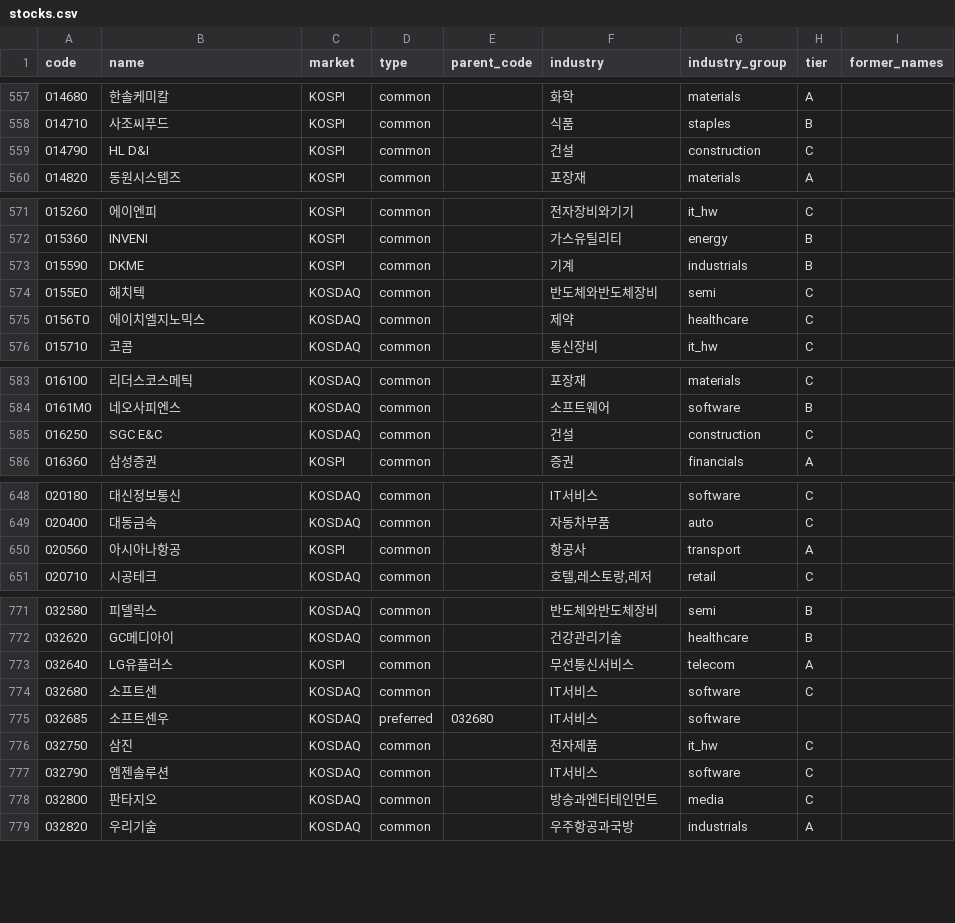
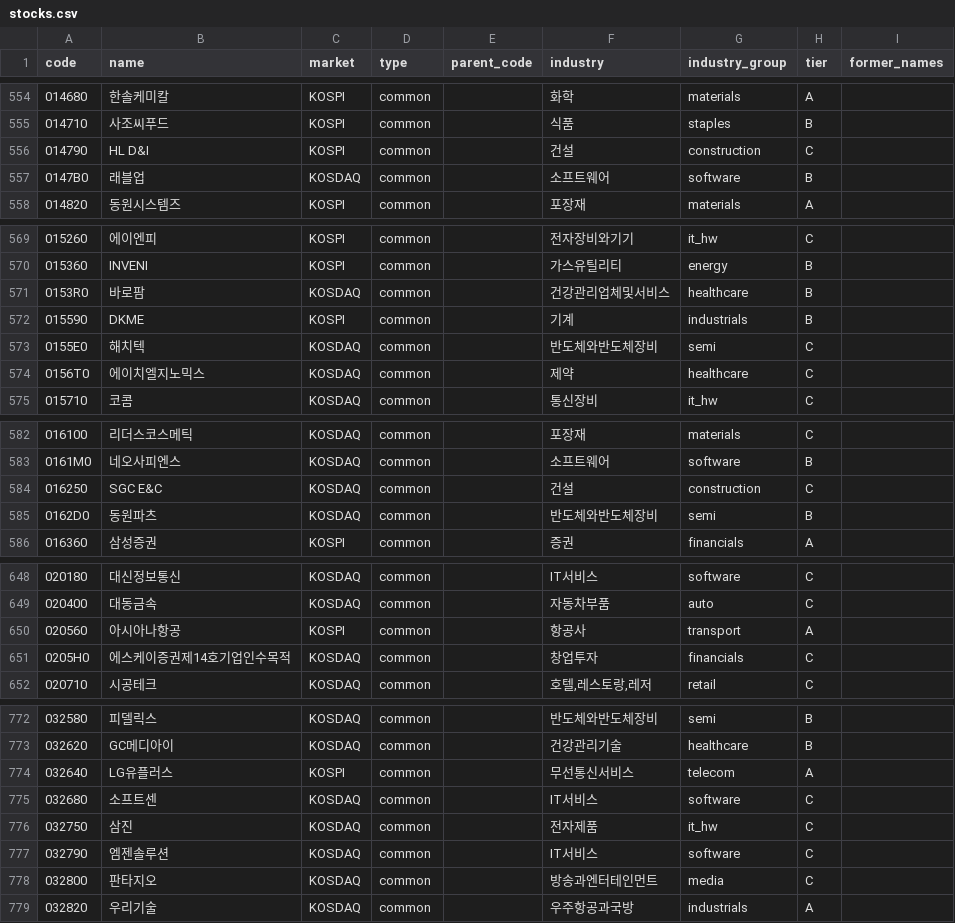
Before and after one commit to kimbob0604-cmyk/stock-dashboard, a CSV file: data/master/stocks.csv, drawn as a sheet; only a part is shown, gaps mark what is left out; the diff covers the shown part only.

```diff
--- a/data/master/stocks.csv
+++ b/data/master/stocks.csv
@@ -559,2 +556,3 @@ code,name,market,type,parent_code,industry,industry_group,tier,former_names
 014790,HL D&I,KOSPI,common,,건설,construction,C,
+0147B0,래블업,KOSDAQ,common,,소프트웨어,software,B,
 014820,동원시스템즈,KOSPI,common,,포장재,materials,A,
@@ -572,2 +570,3 @@ code,name,market,type,parent_code,industry,industry_group,tier,former_names
 015360,INVENI,KOSPI,common,,가스유틸리티,energy,B,
+0153R0,바로팜,KOSDAQ,common,,건강관리업체및서비스,healthcare,B,
 015590,DKME,KOSPI,common,,기계,industrials,B,
@@ -585,2 +584,3 @@ code,name,market,type,parent_code,industry,industry_group,tier,former_names
 016250,SGC E&C,KOSDAQ,common,,건설,construction,C,
+0162D0,동원파츠,KOSDAQ,common,,반도체와반도체장비,semi,B,
 016360,삼성증권,KOSPI,common,,증권,financials,A,
@@ -650,2 +650,3 @@ code,name,market,type,parent_code,industry,industry_group,tier,former_names
 020560,아시아나항공,KOSPI,common,,항공사,transport,A,
+0205H0,에스케이증권제14호기업인수목적,KOSDAQ,common,,창업투자,financials,C,
 020710,시공테크,KOSDAQ,common,,"호텔,레스토랑,레저",retail,C,
@@ -774,3 +775,2 @@ code,name,market,type,parent_code,industry,industry_group,tier,former_names
 032680,소프트센,KOSDAQ,common,,IT서비스,software,C,
-032685,소프트센우,KOSDAQ,preferred,032680,IT서비스,software,,
 032750,삼진,KOSDAQ,common,,전자제품,it_hw,C,
```
Also changed, not shown: 6 added rows, 4 removed rows and 6 edited cells elsewhere in this file, 3 other files.
